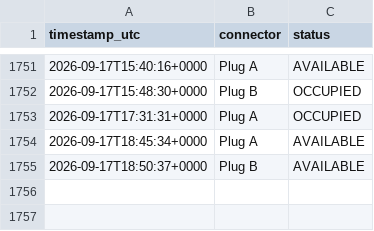
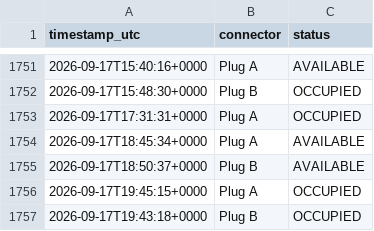
Before and after one commit to LordHob/Cargador-PT-Ovans1, a CSV file: data/history.csv, drawn as a sheet; only a part is shown, gaps mark what is left out.

```diff
--- a/data/history.csv
+++ b/data/history.csv
@@ -1755 +1755,3 @@ timestamp_utc,connector,status
 2026-09-17T18:50:37+0000,Plug B,AVAILABLE
+2026-09-17T19:45:15+0000,Plug A,OCCUPIED
+2026-09-17T19:43:18+0000,Plug B,OCCUPIED
```
Also changed, not shown: 1 other file.
